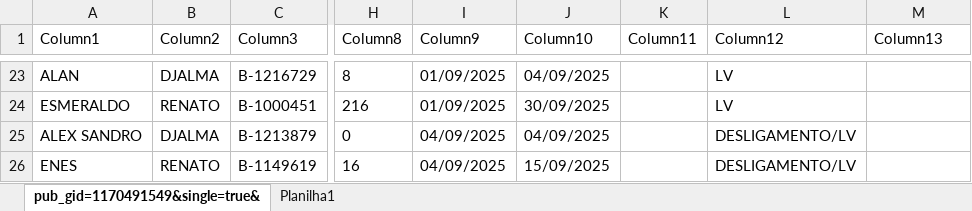
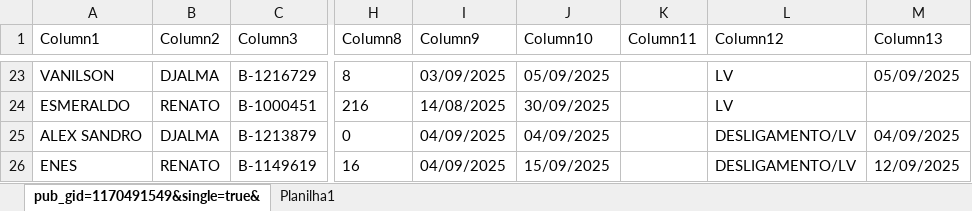
Before and after one commit to joaovctdev/ProgramacaoNortetech, an Excel workbook: PROGRAMACAO - SET.xlsx, sheet pub_gid=1170491549&single=true&, drawn as a sheet; only a part is shown, gaps mark what is left out; values as stored, in another font and other column widths than the file's, no borders; table styles not drawn; the diff covers the shown part only; the diff names each change by its address in the sheet, - before the commit and + after, or states it on an @@ line.

```diff
--- a/PROGRAMACAO - SET.xlsx (sheet pub_gid=1170491549&single=true&)
+++ b/PROGRAMACAO - SET.xlsx (sheet pub_gid=1170491549&single=true&)
-A23 (Column1): ALAN
+A23 (Column1): VANILSON
-I23 (Column9): 01/09/2025
+I23 (Column9): 03/09/2025
-J23 (Column10): 04/09/2025
+J23 (Column10): 05/09/2025
-M23 (Column13): (empty)
+M23 (Column13): 05/09/2025
-I24 (Column9): 01/09/2025
+I24 (Column9): 14/08/2025
-M25 (Column13): (empty)
+M25 (Column13): 04/09/2025
-M26 (Column13): (empty)
+M26 (Column13): 12/09/2025
```
Also changed, not shown: 32 edited cells elsewhere in this sheet, 2 other files.
